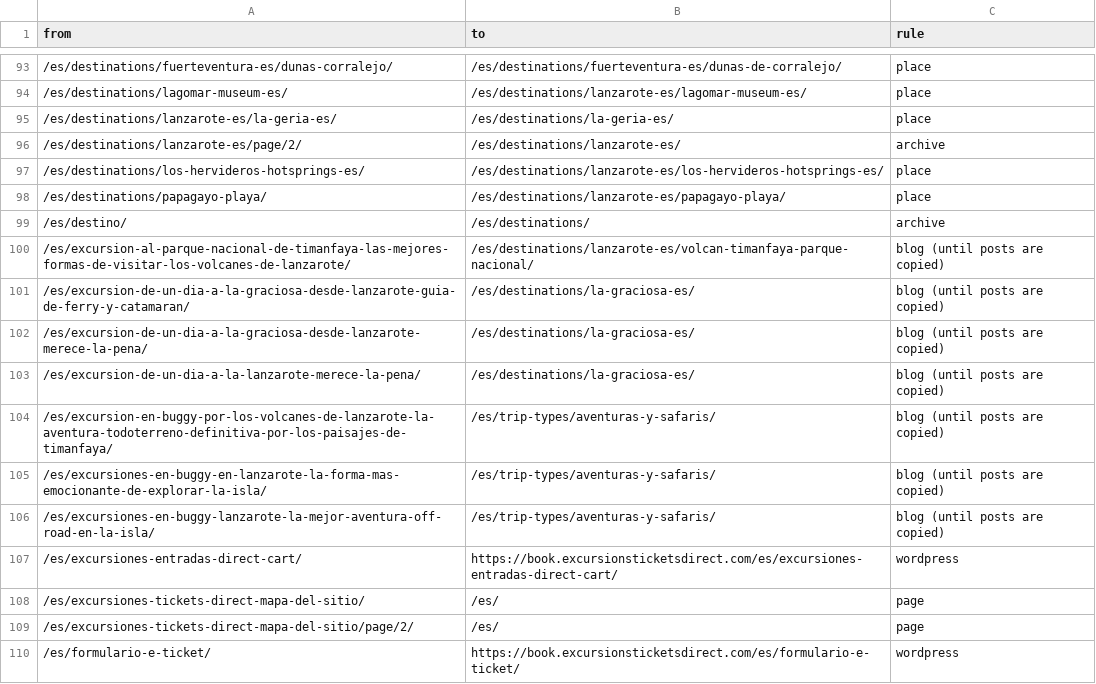
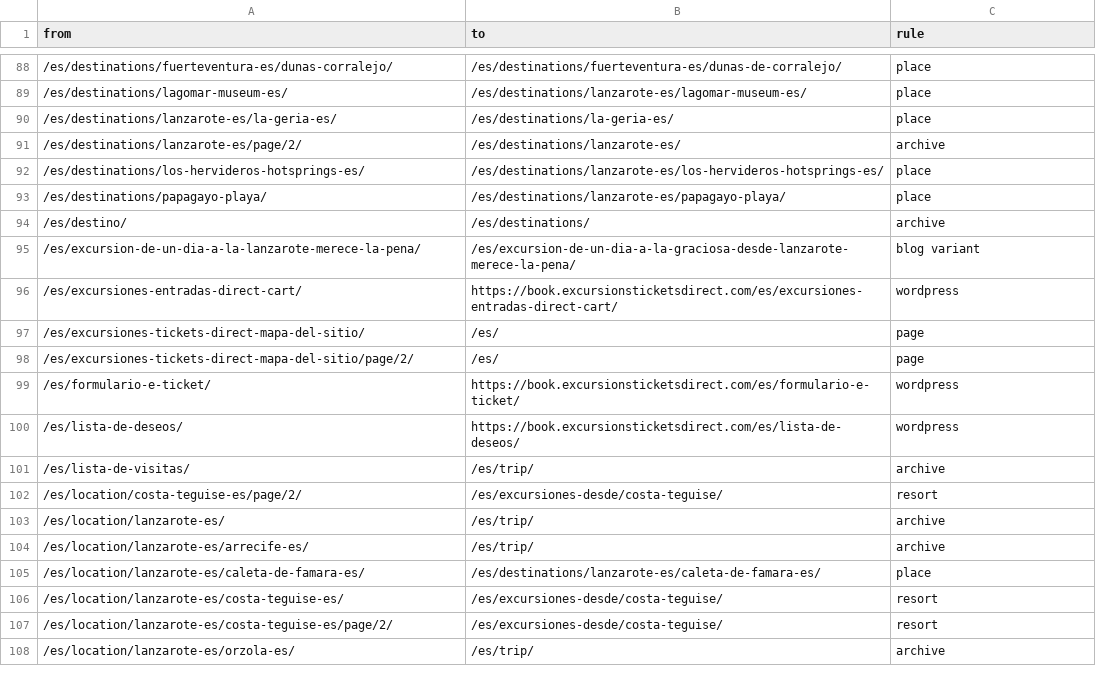
Before and after one commit to gerryk234-dev/fishandchipslanzarote, a CSV file: ticketsdirect/docs/migration/redirect-map.csv, drawn as a sheet; only a part is shown, gaps mark what is left out; the shorter side is filled out with more unchanged rows; the diff covers the shown part only.

```diff
--- a/ticketsdirect/docs/migration/redirect-map.csv
+++ b/ticketsdirect/docs/migration/redirect-map.csv
@@ -99,9 +94,3 @@ from,to,rule
 /es/destino/,/es/destinations/,archive
-/es/excursion-al-parque-nacional-de-timanfaya-las-mejores-formas-de-visitar-los-volcanes-de-lanzarote/,/es/destinations/lanzarote-es/volcan-timanfaya-parque-nacional/,blog (until posts are copied)
-/es/excursion-de-un-dia-a-la-graciosa-desde-lanzarote-guia-de-ferry-y-catamaran/,/es/destinations/la-graciosa-es/,blog (until posts are copied)
-/es/excursion-de-un-dia-a-la-graciosa-desde-lanzarote-merece-la-pena/,/es/destinations/la-graciosa-es/,blog (until posts are copied)
-/es/excursion-de-un-dia-a-la-lanzarote-merece-la-pena/,/es/destinations/la-graciosa-es/,blog (until posts are copied)
-/es/excursion-en-buggy-por-los-volcanes-de-lanzarote-la-aventura-todoterreno-definitiva-por-los-paisajes-de-timanfaya/,/es/trip-types/aventuras-y-safaris/,blog (until posts are copied)
-/es/excursiones-en-buggy-en-lanzarote-la-forma-mas-emocionante-de-explorar-la-isla/,/es/trip-types/aventuras-y-safaris/,blog (until posts are copied)
-/es/excursiones-en-buggy-lanzarote-la-mejor-aventura-off-road-en-la-isla/,/es/trip-types/aventuras-y-safaris/,blog (until posts are copied)
+/es/excursion-de-un-dia-a-la-lanzarote-merece-la-pena/,/es/excursion-de-un-dia-a-la-graciosa-desde-lanzarote-merece-la-pena/,blog variant
 /es/excursiones-entradas-direct-cart/,https://book.excursionsticketsdirect.com/es/excursiones-entradas-direct-cart/,wordpress
```
Also changed, not shown: 20 removed rows and 19 edited cells elsewhere in this file, 17 other files.
